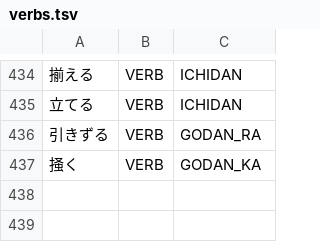
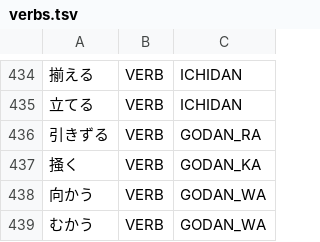
Before and after one commit to aitytech/suzume, a TSV file: data/core/verbs.tsv, drawn as a sheet; only a part is shown, gaps mark what is left out; the diff names each change by its address in the sheet, - before the commit and + after, or states it on an @@ line.

Commit message:
fix: Resolve godan-wa onbin lemma and topic-particle sentence start
Register 向かう/むかう so their 促音便 forms resolve to the ワ行 base instead
of the fabricated ラ行 non-word (向かる/むかる). In the kanji extended-sokuonbin
candidate, prefer a dictionary-verified ワ行 base over the ラ行 default, fixing
向かった/向かって → 向かう while ラ行 verbs (閉まる/走る) are unaffected.

Penalize a 係助詞 (は/も) at sentence start, keeping はいった → はいっ (入る)
from splitting into は + いっ (言う).

```diff
--- a/data/core/verbs.tsv
+++ b/data/core/verbs.tsv
+row 438: 向かう | VERB | GODAN_WA
+row 439: むかう | VERB | GODAN_WA
```
Also changed, not shown: 4 other files.
